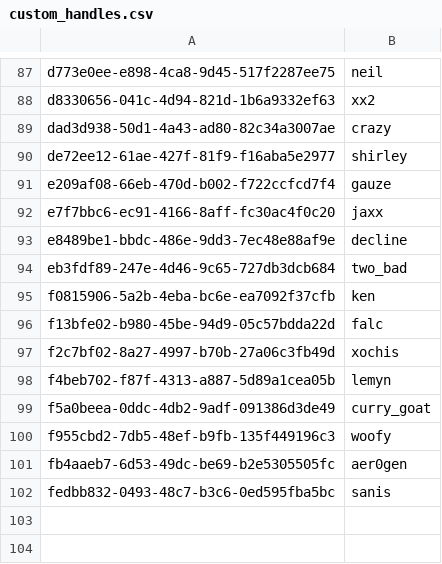
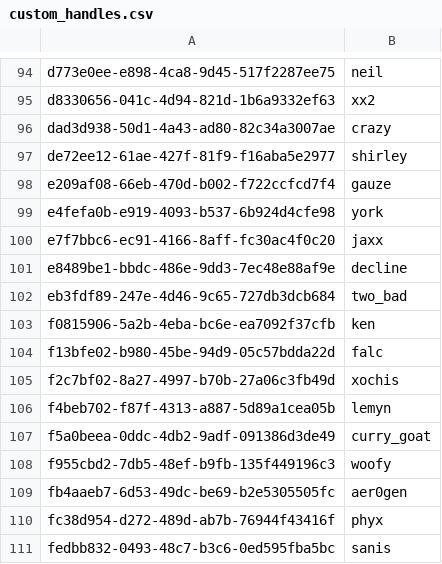
Before and after one commit to cgadski/autotude, a CSV file: stats_db/csv/custom_handles.csv, drawn as a sheet; only a part is shown, gaps mark what is left out; the diff covers the shown part only.

```diff
--- a/stats_db/csv/custom_handles.csv
+++ b/stats_db/csv/custom_handles.csv
@@ -91,2 +98,3 @@ de72ee12-61ae-427f-81f9-f16aba5e2977,shirley
 e209af08-66eb-470d-b002-f722ccfcd7f4,gauze
+e4fefa0b-e919-4093-b537-6b924d4cfe98,york
 e7f7bbc6-ec91-4166-8aff-fc30ac4f0c20,jaxx
@@ -101,2 +109,3 @@ f955cbd2-7db5-48ef-b9fb-135f449196c3,woofy
 fb4aaeb7-6d53-49dc-be69-b2e5305505fc,aer0gen
+fc38d954-d272-489d-ab7b-76944f43416f,phyx
 fedbb832-0493-48c7-b3c6-0ed595fba5bc,sanis
```
Also changed, not shown: 7 added rows elsewhere in this file.
